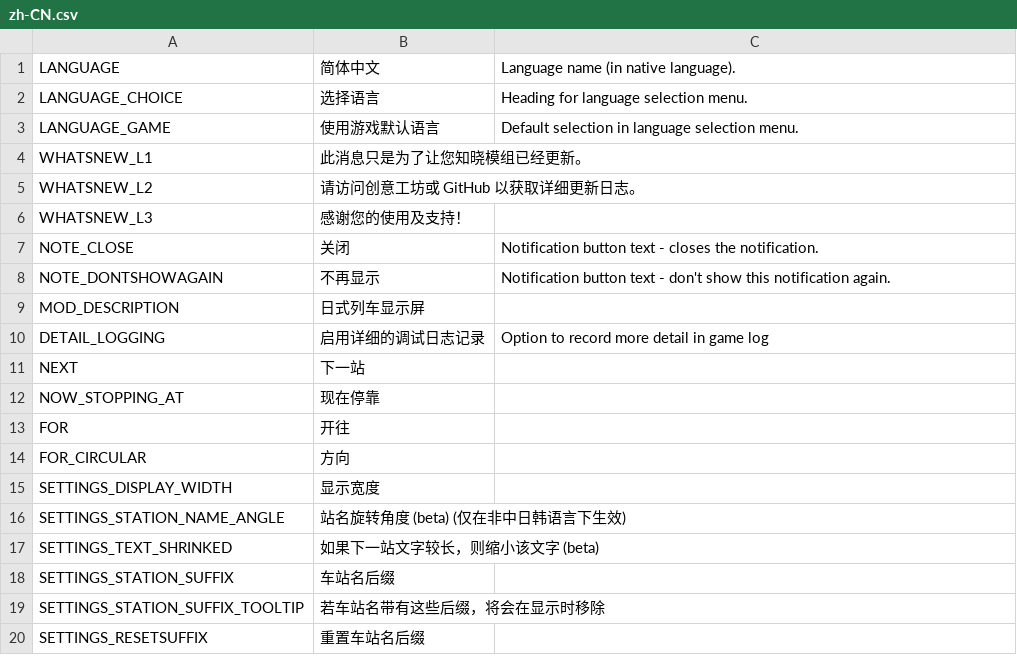
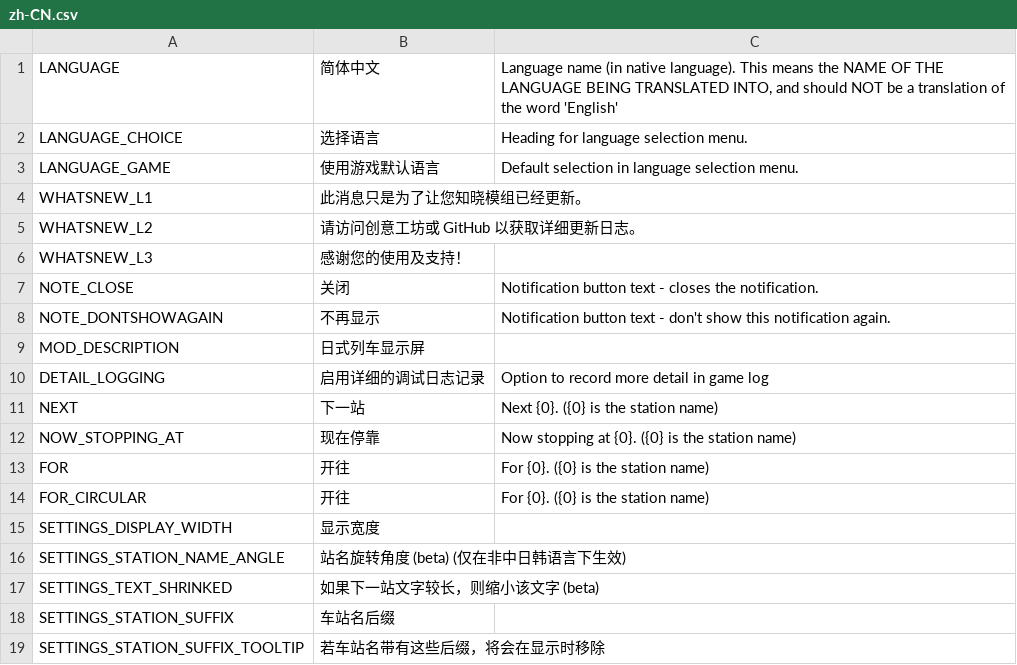
Before and after one commit to will258012/TrainDisplayUpdated, a CSV file: TrainDisplay/Translations/zh-CN.csv, drawn as a sheet; only a part is shown; the shorter side is filled out with more unchanged rows; the diff names each change by its address in the sheet, - before the commit and + after, or states it on an @@ line.

Commit message:
New translations en-en.csv (Chinese Simplified)

```diff
--- a/TrainDisplay/Translations/zh-CN.csv
+++ b/TrainDisplay/Translations/zh-CN.csv
-C1: …native language).
+C1: …native language). This means the NAME OF THE LANGUAGE BEING TRANSLATED INTO, and should NOT be a translation of the word 'English'
-C11: (empty)
+C11: Next {0}. ({0} is the station name)
-C12: (empty)
+C12: Now stopping at {0}. ({0} is the station name)
-C13:C14: (empty)
+C13:C14: For {0}. ({0} is the station name)
-B14: 方向
+B14: 开往
```
